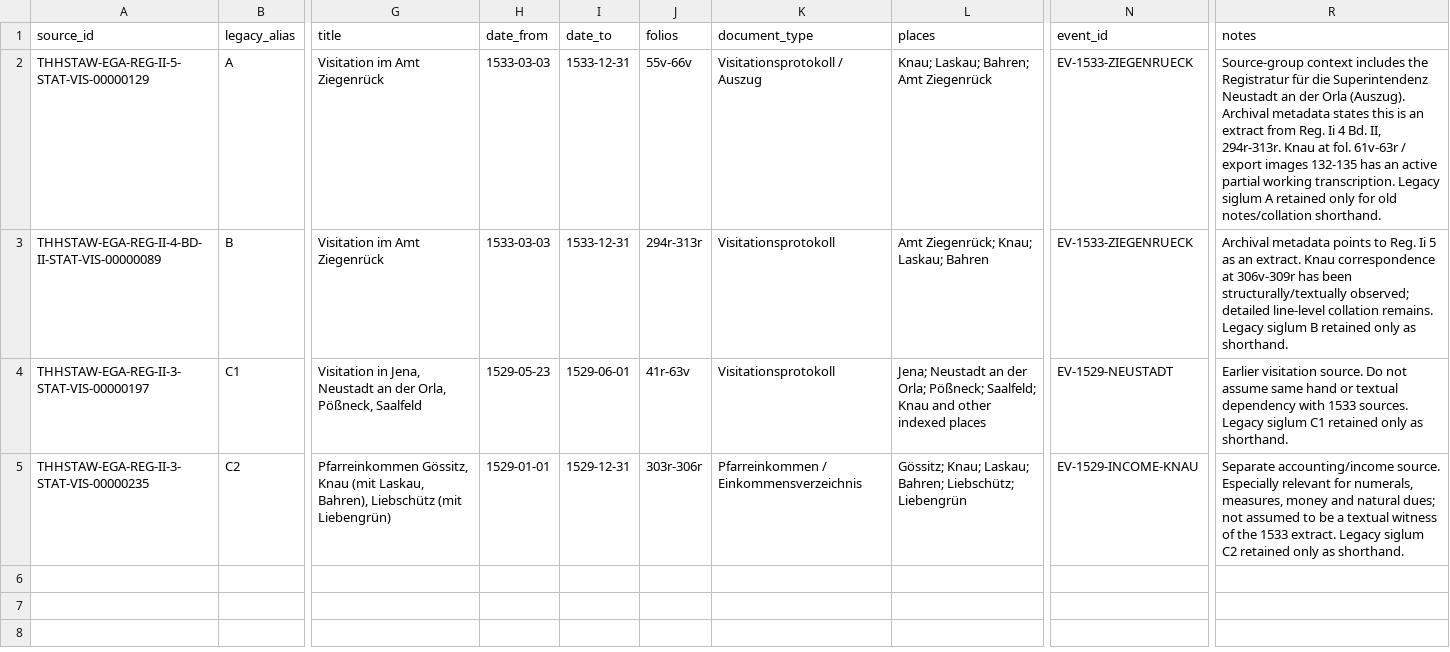
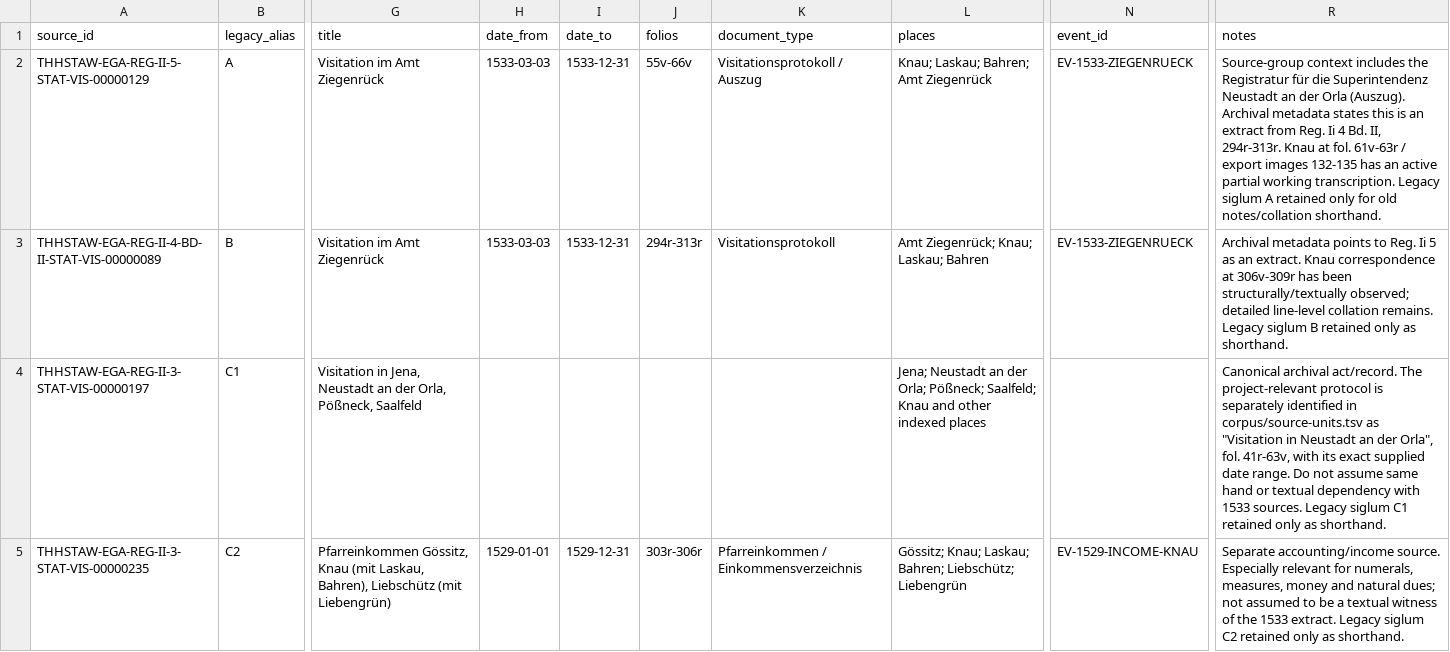
Before and after one commit to esany/paleo-type, a TSV file: corpus/sources.tsv, drawn as a sheet; only a part is shown, gaps mark what is left out; the diff names each change by its address in the sheet, - before the commit and + after, or states it on an @@ line.

Commit message:
Keep act and protocol metadata separate

```diff
--- a/corpus/sources.tsv
+++ b/corpus/sources.tsv
-H4 (date_from): 1529-05-23
+H4 (date_from): (empty)
-I4 (date_to): 1529-06-01
+I4 (date_to): (empty)
-J4 (folios): 41r-63v
+J4 (folios): (empty)
-K4 (document_type): Visitationsprotokoll
+K4 (document_type): (empty)
-N4 (event_id): EV-1529-NEUSTADT
+N4 (event_id): (empty)
-R4 (notes): Earlier visitation source. Do not…
+R4 (notes): Canonical archival act/record. The project-relevant protocol is separately identified in corpus/source-units.tsv as "Visitation in Neustadt an der Orla", fol. 41r-63v, with its exact supplied date range. Do not…
```
